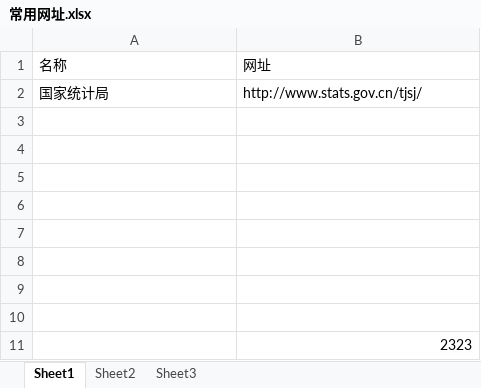
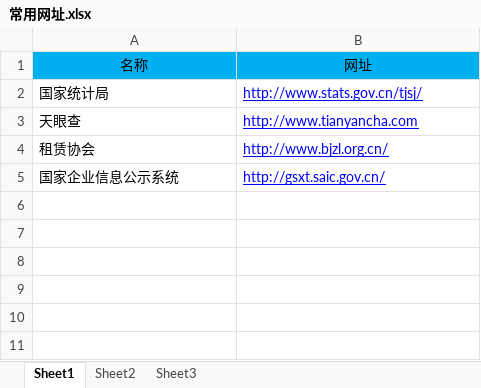
Before and after one commit to fuyulong/HJZL, an Excel workbook: 常用网址.xlsx, sheet Sheet1, drawn as a sheet; values as stored, in another font and other column widths than the file's, no borders; removed rows and columns are numbered as before the commit, all else as after; the diff names each change by its address in the sheet, - before the commit and + after, or states it on an @@ line.

```diff
--- a/常用网址.xlsx (sheet Sheet1)
+++ b/常用网址.xlsx (sheet Sheet1)
@@ A1:B1 fill: none → #00B0F0, alignment: left → center @@
@@ B2 underline: off → on, text colour: black → #0000FF @@
-row 3: (empty)
+row 3: 天眼查 | http://www.tianyancha.com
-row 4: (empty)
+row 4: 租赁协会 | http://www.bjzl.org.cn/
-row 5: (empty)
+row 5: 国家企业信息公示系统 | http://gsxt.saic.gov.cn/
-row 6: (empty)
-row 7: (empty)
-row 8: (empty)
-row 9: (empty)
-row 10: (empty)
-row 11:  | 2323
```
Also changed, not shown: 系统/系统问题.xlsx, 19 other files.
